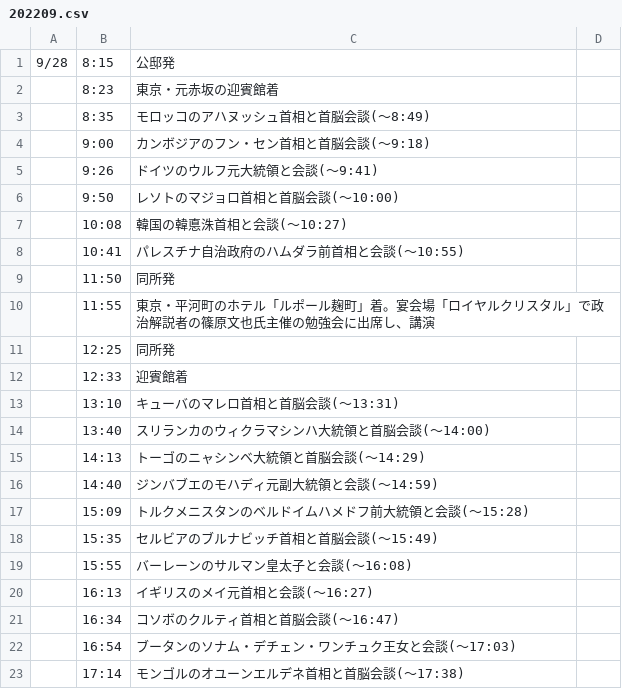
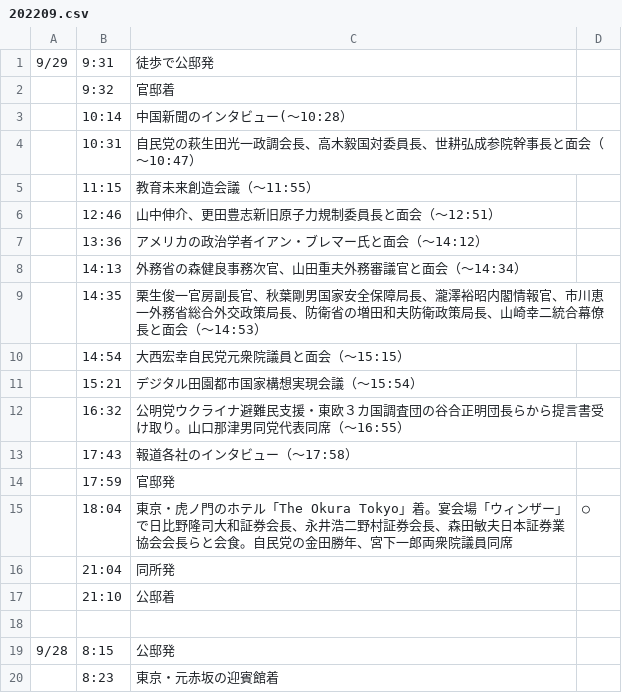
Before and after one commit to yuokada/Prime-Minister-movements, a CSV file: original/202209.csv, drawn as a sheet; only a part is shown; the shorter side is filled out with more unchanged rows; the diff names each change by its address in the sheet, - before the commit and + after, or states it on an @@ line.

Commit message:
[skip ci] Update crawled files

```diff
--- a/original/202209.csv
+++ b/original/202209.csv
+row 1: 9/29 | 9:31 | 徒歩で公邸発
+row 2:  | 9:32 | 官邸着
+row 3:  | 10:14 | 中国新聞のインタビュー(～10:28）
+row 4:  | 10:31 | 自民党の萩生田光一政調会長、高木毅国対委員長、世耕弘成参院幹事長と面会（～10:47）
+row 5:  | 11:15 | 教育未来創造会議（～11:55）
+row 6:  | 12:46 | 山中伸介、更田豊志新旧原子力規制委員長と面会（～12:51）
+row 7:  | 13:36 | アメリカの政治学者イアン・ブレマー氏と面会（～14:12）
+row 8:  | 14:13 | 外務省の森健良事務次官、山田重夫外務審議官と面会（～14:34）
+row 9:  | 14:35 | 栗生俊一官房副長官、秋葉剛男国家安全保障局長、瀧澤裕昭内閣情報官、市川恵一外務省総合外交政策局長、防衛省の増田和夫防衛政策局長、山崎幸二統合幕僚長と面会（～14:53）
+row 10:  | 14:54 | 大西宏幸自民党元衆院議員と面会（～15:15）
+row 11:  | 15:21 | デジタル田園都市国家構想実現会議（～15:54）
+row 12:  | 16:32 | 公明党ウクライナ避難民支援・東欧３カ国調査団の谷合正明団長らから提言書受け取り。山口那津男同党代表同席（～16:55）
+row 13:  | 17:43 | 報道各社のインタビュー（～17:58）
+row 14:  | 17:59 | 官邸発
+row 15:  | 18:04 | 東京・虎ノ門のホテル「The Okura Tokyo」着。宴会場「ウィンザー」で日比野隆司大和証券会長、永井浩二野村証券会長、森田敏夫日本証券業協会会長らと会食。自民党の金田勝年、宮下一郎両衆院議員同席 | ○
+row 16:  | 21:04 | 同所発
+row 17:  | 21:10 | 公邸着
+row 18: (empty)
```
